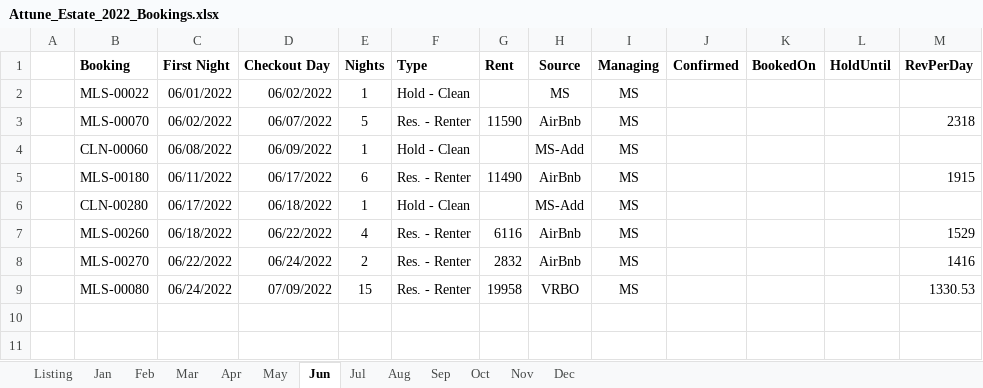
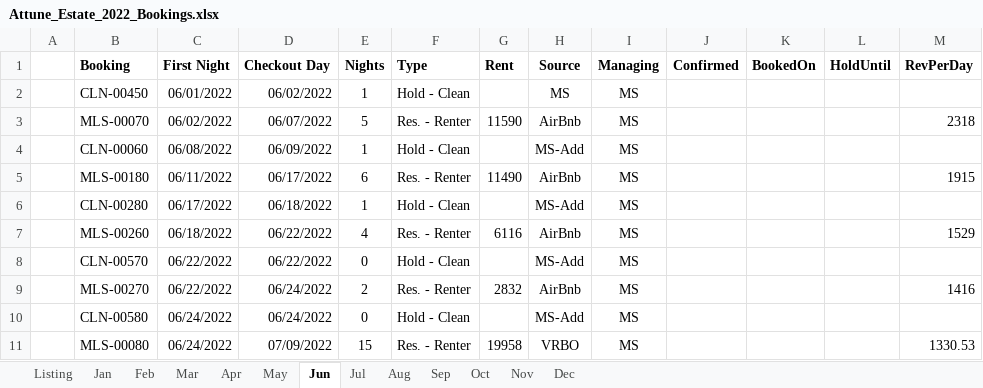
Before and after one commit to kenvenner/ecobee, an Excel workbook: Attune_Estate_2022_Bookings.xlsx, sheet Jun, drawn as a sheet; values as stored, in another font and other column widths than the file's, no borders; the diff names each change by its address in the sheet, - before the commit and + after, or states it on an @@ line.

```diff
--- a/Attune_Estate_2022_Bookings.xlsx (sheet Jun)
+++ b/Attune_Estate_2022_Bookings.xlsx (sheet Jun)
-B2 (Booking): MLS-00022
+B2 (Booking): CLN-00450
+row 8:  | CLN-00570 | 06/22/2022 | 06/22/2022 | 0 | Hold - Clean |  | MS-Add | MS
+row 10:  | CLN-00580 | 06/24/2022 | 06/24/2022 | 0 | Hold - Clean |  | MS-Add | MS
```
Also changed, not shown: sheet Listing, sheet May, sheet Jul, sheet Aug, sheet Nov, sheet Oct, 3 more sheets, 1 other file.
